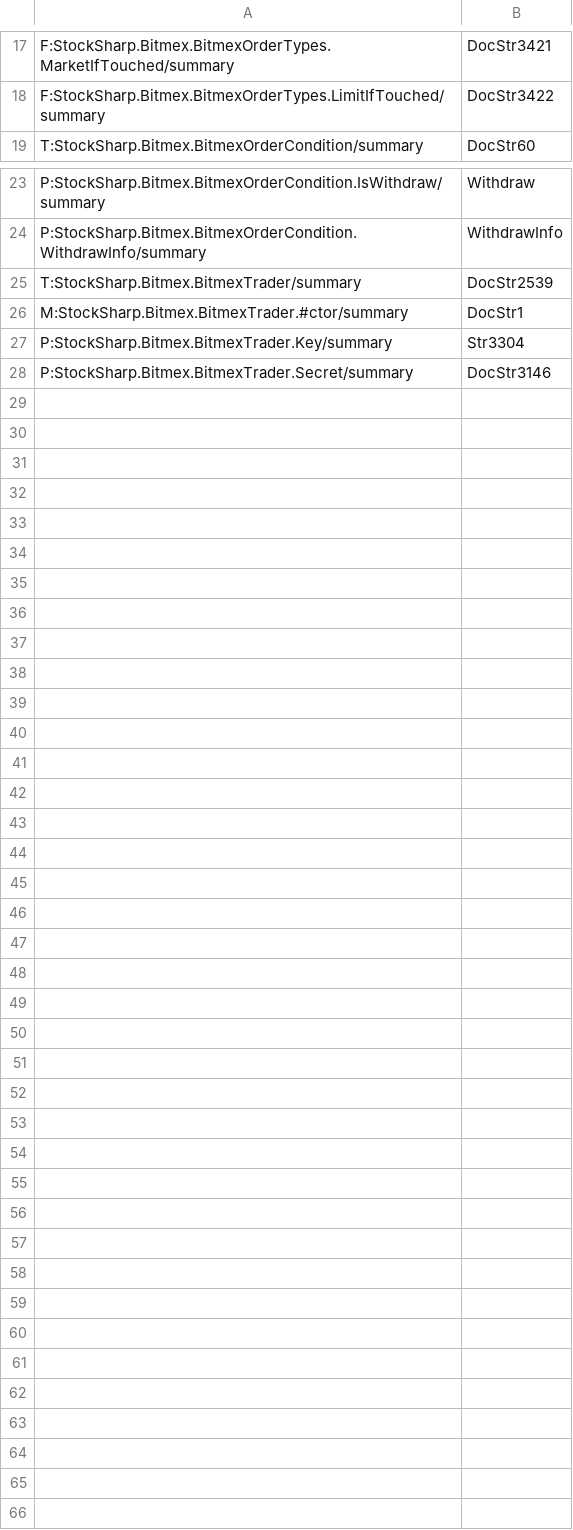
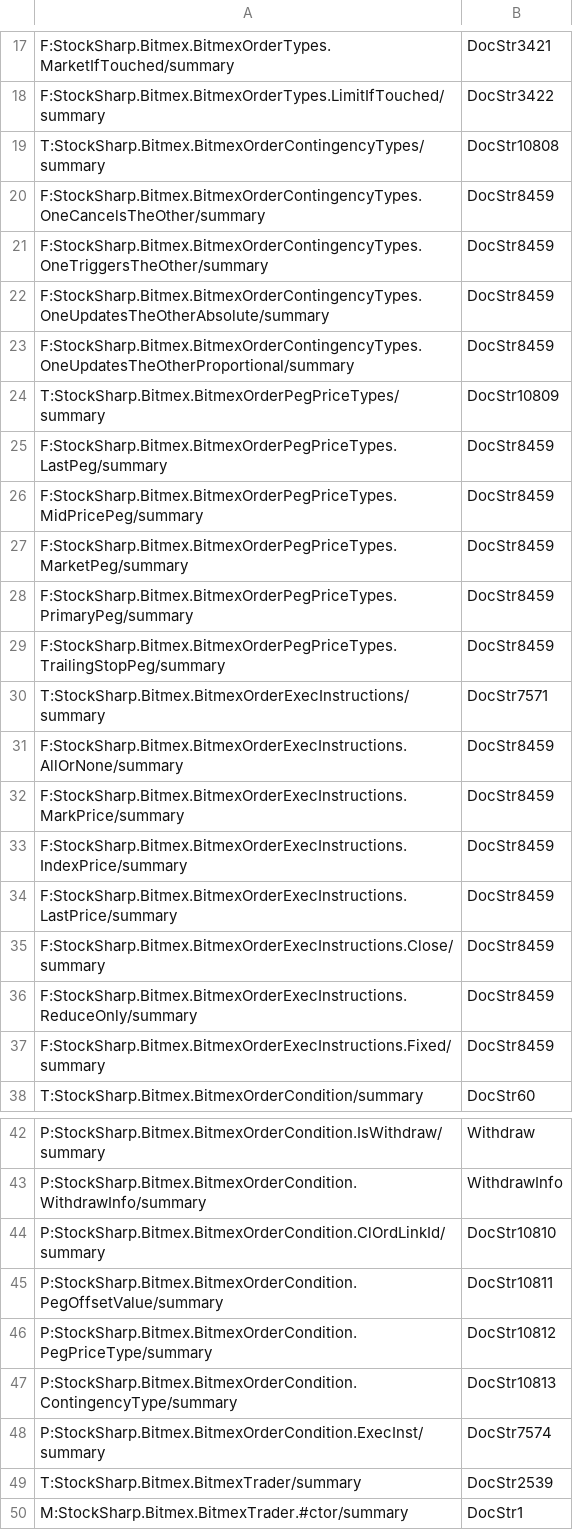
Before and after one commit to StockSharp/StockSharp, a CSV file: Localization/XmlComments/StockSharp.Bitmex.csv, drawn as a sheet; only a part is shown, gaps mark what is left out; the shorter side is filled out with more unchanged rows; the diff names each change by its address in the sheet, - before the commit and + after, or states it on an @@ line.

Commit message:
Bitmex. Stop orders extended.

```diff
--- a/Localization/XmlComments/StockSharp.Bitmex.csv
+++ b/Localization/XmlComments/StockSharp.Bitmex.csv
+row 19: T:StockSharp.Bitmex.BitmexOrderContingencyTypes/summary | DocStr10808
+row 20: F:StockSharp.Bitmex.BitmexOrderContingencyTypes.OneCancelsTheOther/summary | DocStr8459
+row 21: F:StockSharp.Bitmex.BitmexOrderContingencyTypes.OneTriggersTheOther/summary | DocStr8459
+row 22: F:StockSharp.Bitmex.BitmexOrderContingencyTypes.OneUpdatesTheOtherAbsolute/summary | DocStr8459
+row 23: F:StockSharp.Bitmex.BitmexOrderContingencyTypes.OneUpdatesTheOtherProportional/summary | DocStr8459
+row 24: T:StockSharp.Bitmex.BitmexOrderPegPriceTypes/summary | DocStr10809
+row 25: F:StockSharp.Bitmex.BitmexOrderPegPriceTypes.LastPeg/summary | DocStr8459
+row 26: F:StockSharp.Bitmex.BitmexOrderPegPriceTypes.MidPricePeg/summary | DocStr8459
+row 27: F:StockSharp.Bitmex.BitmexOrderPegPriceTypes.MarketPeg/summary | DocStr8459
+row 28: F:StockSharp.Bitmex.BitmexOrderPegPriceTypes.PrimaryPeg/summary | DocStr8459
+row 29: F:StockSharp.Bitmex.BitmexOrderPegPriceTypes.TrailingStopPeg/summary | DocStr8459
+row 30: T:StockSharp.Bitmex.BitmexOrderExecInstructions/summary | DocStr7571
+row 31: F:StockSharp.Bitmex.BitmexOrderExecInstructions.AllOrNone/summary | DocStr8459
+row 32: F:StockSharp.Bitmex.BitmexOrderExecInstructions.MarkPrice/summary | DocStr8459
+row 33: F:StockSharp.Bitmex.BitmexOrderExecInstructions.IndexPrice/summary | DocStr8459
+row 34: F:StockSharp.Bitmex.BitmexOrderExecInstructions.LastPrice/summary | DocStr8459
+row 35: F:StockSharp.Bitmex.BitmexOrderExecInstructions.Close/summary | DocStr8459
+row 36: F:StockSharp.Bitmex.BitmexOrderExecInstructions.ReduceOnly/summary | DocStr8459
+row 37: F:StockSharp.Bitmex.BitmexOrderExecInstructions.Fixed/summary | DocStr8459
+row 44: P:StockSharp.Bitmex.BitmexOrderCondition.ClOrdLinkId/summary | DocStr10810
+row 45: P:StockSharp.Bitmex.BitmexOrderCondition.PegOffsetValue/summary | DocStr10811
+row 46: P:StockSharp.Bitmex.BitmexOrderCondition.PegPriceType/summary | DocStr10812
+row 47: P:StockSharp.Bitmex.BitmexOrderCondition.ContingencyType/summary | DocStr10813
+row 48: P:StockSharp.Bitmex.BitmexOrderCondition.ExecInst/summary | DocStr7574
```
Also changed, not shown: 4 other files.
